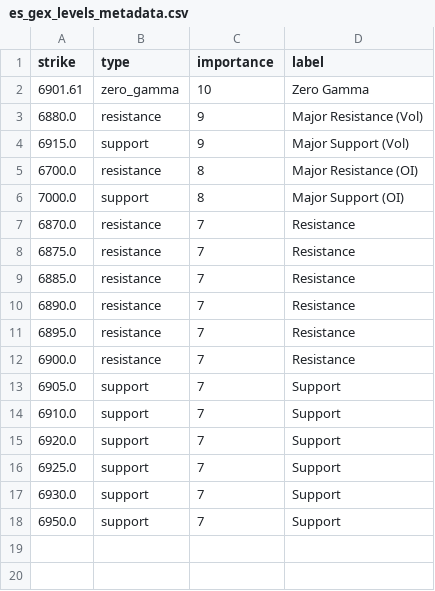
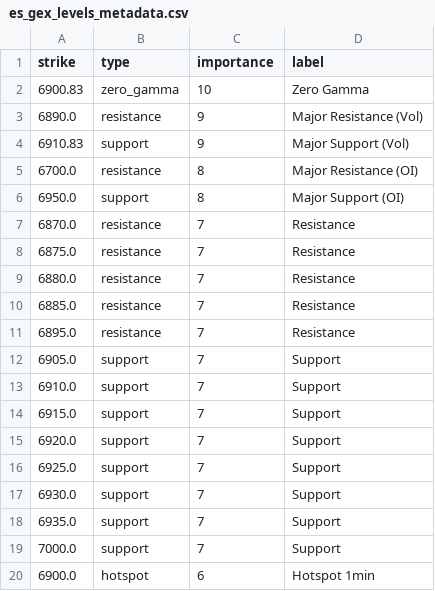
Before and after one commit to enzocosson/seed_enzocosson_gex, a CSV file: es_gex_levels_metadata.csv, drawn as a sheet.

```diff
--- a/es_gex_levels_metadata.csv
+++ b/es_gex_levels_metadata.csv
@@ -1,15 +1,15 @@
 strike,type,importance,label
-6901.61,zero_gamma,10,Zero Gamma
-6880.0,resistance,9,Major Resistance (Vol)
-6915.0,support,9,Major Support (Vol)
+6900.83,zero_gamma,10,Zero Gamma
+6890.0,resistance,9,Major Resistance (Vol)
+6910.83,support,9,Major Support (Vol)
 6700.0,resistance,8,Major Resistance (OI)
-7000.0,support,8,Major Support (OI)
+6950.0,support,8,Major Support (OI)
 6870.0,resistance,7,Resistance
 6875.0,resistance,7,Resistance
+6880.0,resistance,7,Resistance
 6885.0,resistance,7,Resistance
-6890.0,resistance,7,Resistance
 6895.0,resistance,7,Resistance
-6900.0,resistance,7,Resistance
 6905.0,support,7,Support
 6910.0,support,7,Support
+6915.0,support,7,Support
 6920.0,support,7,Support
@@ -17,2 +17,4 @@ strike,type,importance,label
 6930.0,support,7,Support
-6950.0,support,7,Support
+6935.0,support,7,Support
+7000.0,support,7,Support
+6900.0,hotspot,6,Hotspot 1min
```
Also changed, not shown: es_gex_levels.csv, nq_gex_levels.csv, 2 other files.
